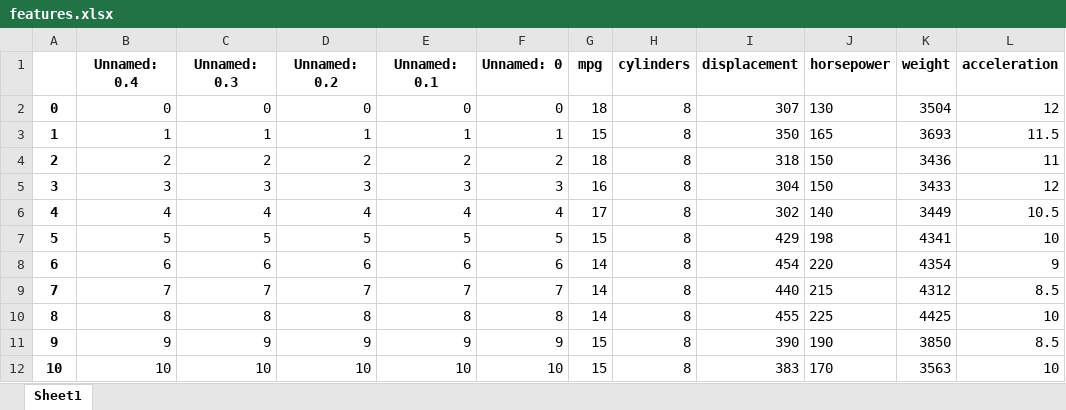
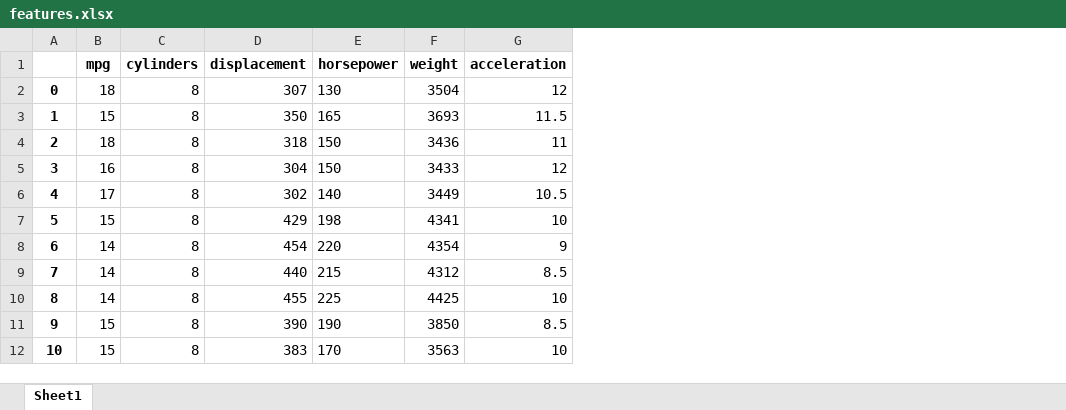
Before and after one commit to dazimi101/qtm151, an Excel workbook: Lecture 07/data/features.xlsx, sheet Sheet1, drawn as a sheet; only a part is shown; values as stored, in another font and other column widths than the file's, no borders; the diff names each change by its address in the sheet, - before the commit and + after, or states it on an @@ line.

Commit message:
Lecture 7 commit

```diff
--- a/Lecture 07/data/features.xlsx (sheet Sheet1)
+++ b/Lecture 07/data/features.xlsx (sheet Sheet1)
-column B (Unnamed: 0.4), rows 2-12: 0 | 1 | 2 | 3 | 4 | 5 | 6 | 7 | 8 | 9 | 10
-column C (Unnamed: 0.3), rows 2-12: 0 | 1 | 2 | 3 | 4 | 5 | 6 | 7 | 8 | 9 | 10
-column D (Unnamed: 0.2), rows 2-12: 0 | 1 | 2 | 3 | 4 | 5 | 6 | 7 | 8 | 9 | 10
-column E (Unnamed: 0.1), rows 2-12: 0 | 1 | 2 | 3 | 4 | 5 | 6 | 7 | 8 | 9 | 10
-column F (Unnamed: 0), rows 2-12: 0 | 1 | 2 | 3 | 4 | 5 | 6 | 7 | 8 | 9 | 10
```
Also changed, not shown: Lecture 07/data/features_stored.xlsx, 9 other files.
